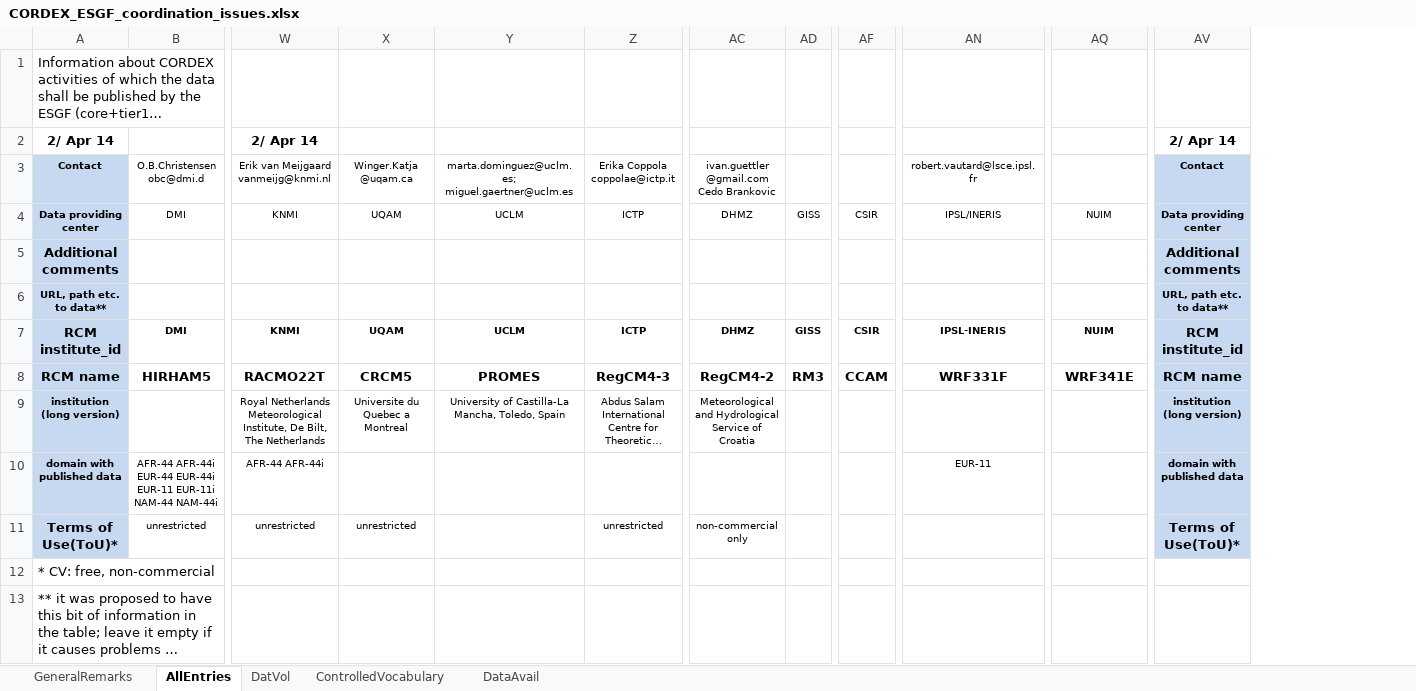
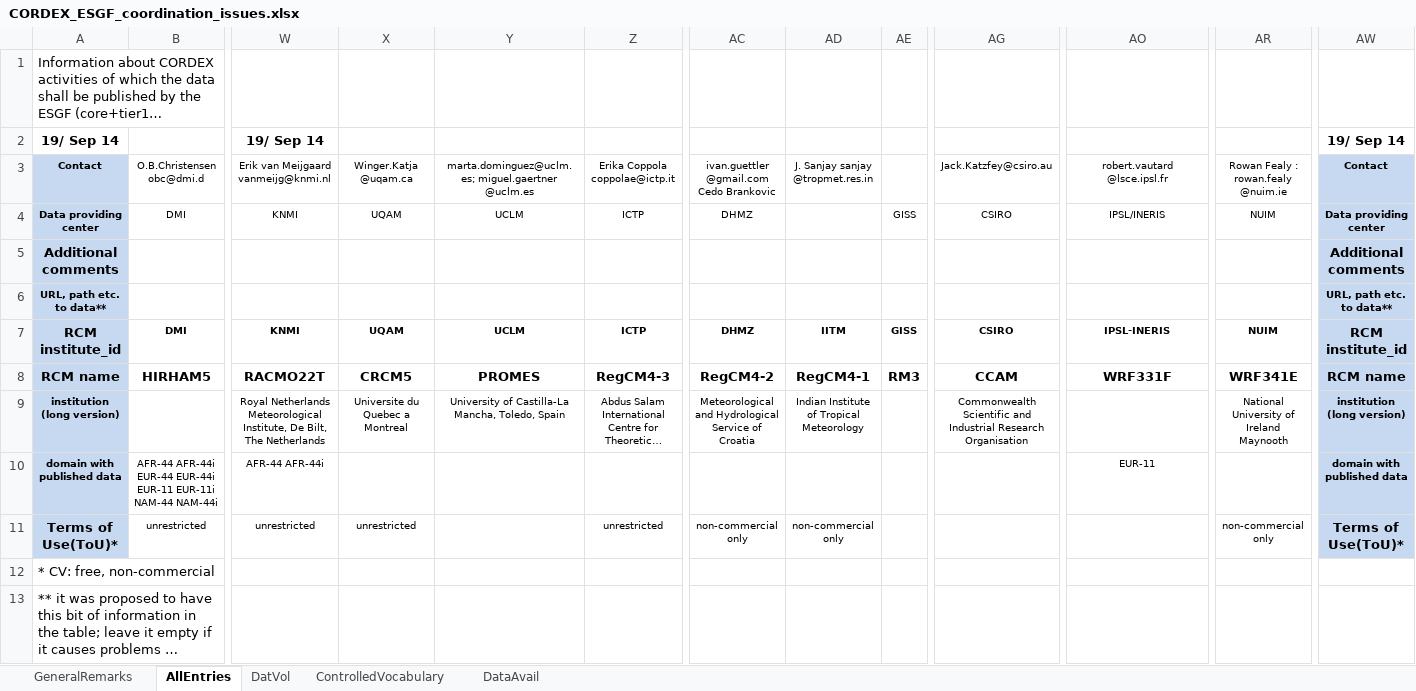
Before and after one commit to IS-ENES-Data/cordex, an Excel workbook: CORDEX_ESGF_coordination_issues.xlsx, sheet AllEntries, drawn as a sheet; only a part is shown, gaps mark what is left out; long unchanged cells end in …; values as stored, in another font and other column widths than the file's, no borders; conditional formats not drawn; removed rows and columns are numbered as before the commit, all else as after; rows hold the shown columns only; ↵ is a line break in a cell; the diff names each change by its address in the sheet, - before the commit and + after, or states it on an @@ line.

Commit message:
Added CV for CSIRO, NUIM, and IITM

```diff
--- a/CORDEX_ESGF_coordination_issues.xlsx (sheet AllEntries)
+++ b/CORDEX_ESGF_coordination_issues.xlsx (sheet AllEntries)
+column AD, rows 3-11: J. Sanjay sanjay ↵ @tropmet.res.in |  |  |  | IITM | RegCM4-1 | Indian Institute of Tropical Meteorology |  | non-commercial only
-column AF, rows 4-8: CSIR |  |  | CSIR | CCAM
+column AG, rows 3-9: Jack.Katzfey@csiro.au | CSIRO |  |  | CSIRO | CCAM | Commonwealth Scientific and Industrial Research Organisation
-row 2: 2/ Apr 14 |  | 2/ Apr 14 |  |  |  |  |  |  |  |  | 2/ Apr 14
+row 2: 19/ Sep 14 |  | 19/ Sep 14 |  |  |  |  |  |  |  |  |  | 19/ Sep 14
-Y3: marta.dominguez@uclm.es; miguel.gaertner@uclm.es
+Y3: marta.dominguez@uclm.es; miguel.gaertner ↵ @uclm.es
-AO3: robert.vautard@lsce.ipsl.fr
+AO3: robert.vautard ↵ @lsce.ipsl.fr
-AR3: (empty)
+AR3: Rowan Fealy : rowan.fealy ↵ @nuim.ie
-AR9: (empty)
+AR9: National University of Ireland Maynooth
-AR11: (empty)
+AR11: non-commercial only
```
Also changed, not shown: sheet ControlledVocabulary, sheet DatVol, sheet DataAvail, sheet GeneralRemarks, formulas that keep their value, hidden cells.
